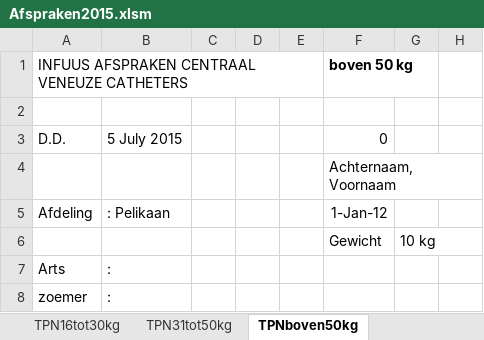
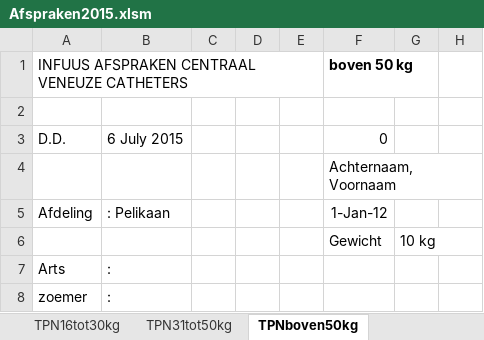
Before and after one commit to halcwb/prescriber, an Excel workbook: ICAP/Afspraken2015.xlsm, sheet TPNboven50kg, drawn as a sheet; only a part is shown; values as stored, in another font and other column widths than the file's, no borders; 2 other sheets too large or unreadable and not compared; the diff names each change by its address in the sheet, - before the commit and + after, or states it on an @@ line.

```diff
--- a/ICAP/Afspraken2015.xlsm (sheet TPNboven50kg)
+++ b/ICAP/Afspraken2015.xlsm (sheet TPNboven50kg)
-B3: 5 July 2015
+B3: 6 July 2015
```
Also changed, not shown: sheet AfsprakenCMV, sheet AfsprakenHFO, sheet AfsprakenPLV, sheet Infusen, sheet Intake, sheet MedicatieIV, 6 more sheets, charts or pictures, 2 other files.
